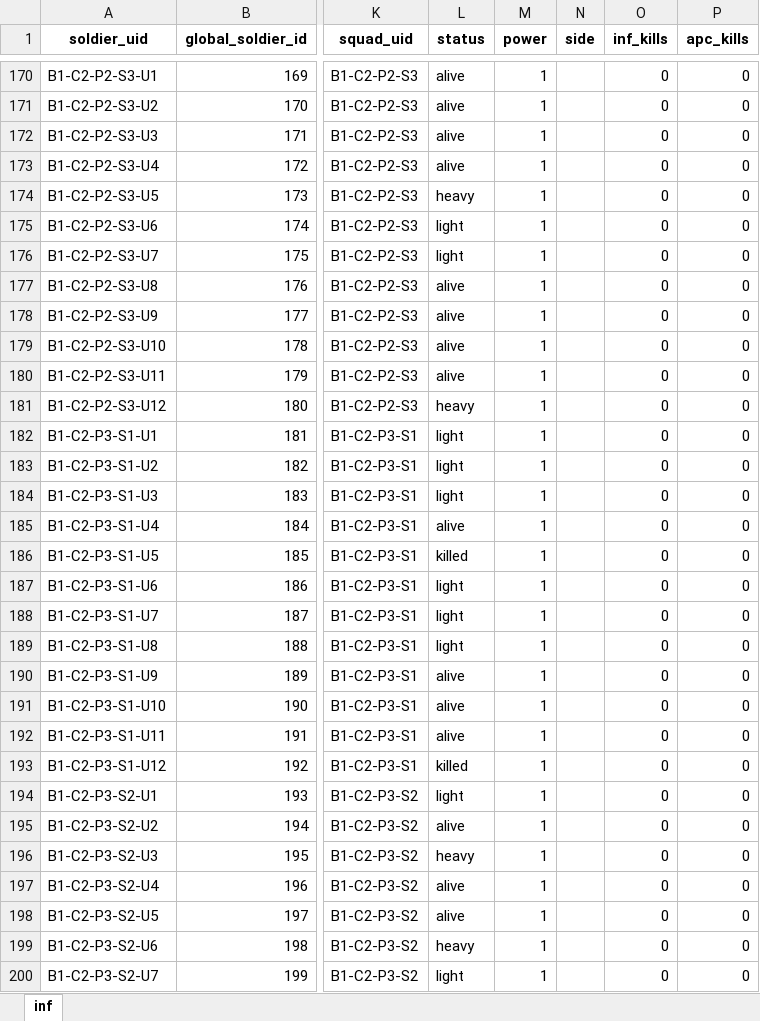
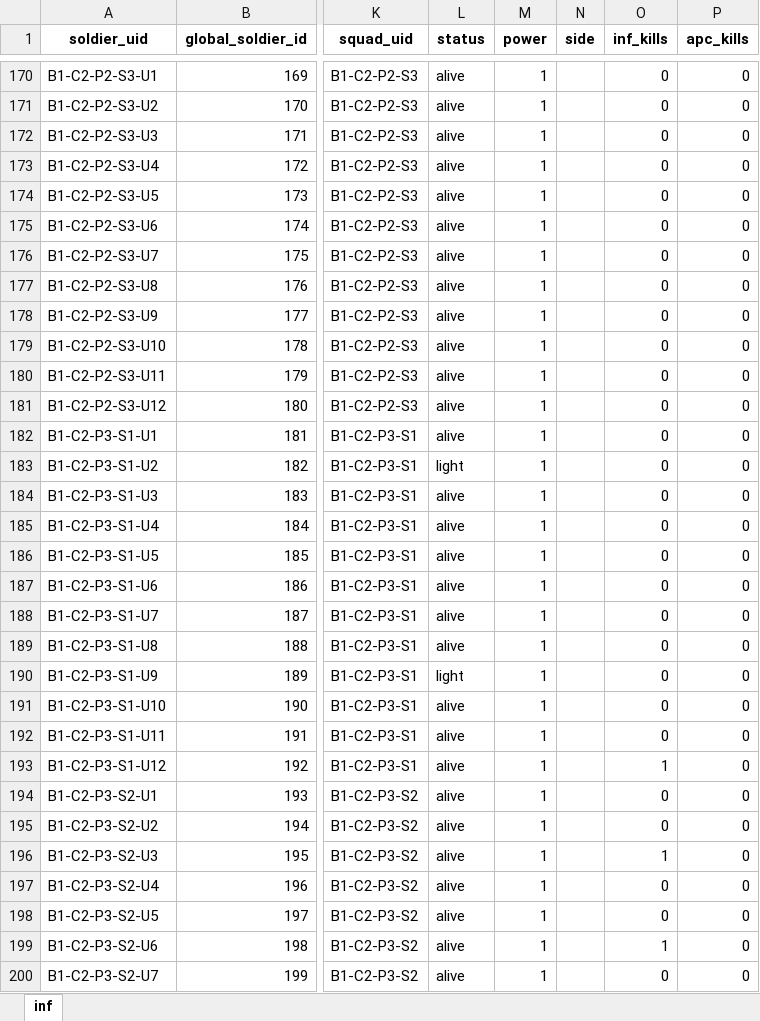
Before and after one commit to Lapidus93/WM_calculations, an Excel workbook: player_brigade.xlsx, sheet inf, drawn as a sheet; only a part is shown, gaps mark what is left out; values as stored, in another font and other column widths than the file's, no borders; the diff covers the shown part only; the diff names each change by its address in the sheet, - before the commit and + after, or states it on an @@ line.

```diff
--- a/player_brigade.xlsx (sheet inf)
+++ b/player_brigade.xlsx (sheet inf)
-L174 (status): heavy
+L174 (status): alive
-L175:L176 (status): light
+L175:L176 (status): alive
-L181 (status): heavy
+L181 (status): alive
-L182 (status): light
+L182 (status): alive
-L184 (status): light
+L184 (status): alive
-L186 (status): killed
+L186 (status): alive
-L187:L189 (status): light
+L187:L189 (status): alive
-L190 (status): alive
+L190 (status): light
-L193 (status): killed
+L193 (status): alive
-O193 (inf_kills): 0
+O193 (inf_kills): 1
-L194 (status): light
+L194 (status): alive
-L196 (status): heavy
+L196 (status): alive
-O196 (inf_kills): 0
+O196 (inf_kills): 1
-L199 (status): heavy
+L199 (status): alive
-O199 (inf_kills): 0
+O199 (inf_kills): 1
-L200 (status): light
+L200 (status): alive
```
Also changed, not shown: 137 edited cells elsewhere in this sheet, enemy_brigade.xlsx, tactical_battle_log.xlsx, 4 other files.
